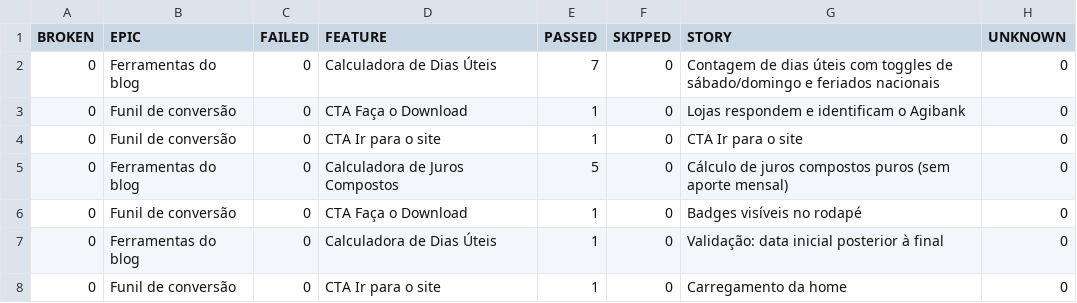
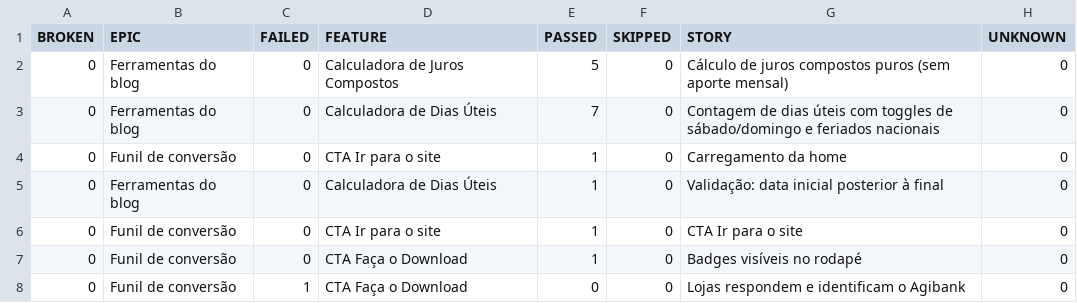
Before and after one commit to silasmarques/agi-e2e, a CSV file: data/behaviors.csv, drawn as a sheet.

```diff
--- a/data/behaviors.csv
+++ b/data/behaviors.csv
@@ -1,8 +1,8 @@
 "BROKEN","EPIC","FAILED","FEATURE","PASSED","SKIPPED","STORY","UNKNOWN"
+"0","Ferramentas do blog","0","Calculadora de Juros Compostos","5","0","Cálculo de juros compostos puros (sem aporte mensal)","0"
 "0","Ferramentas do blog","0","Calculadora de Dias Úteis","7","0","Contagem de dias úteis com toggles de sábado/domingo e feriados nacionais","0"
-"0","Funil de conversão","0","CTA Faça o Download","1","0","Lojas respondem e identificam o Agibank","0"
+"0","Funil de conversão","0","CTA Ir para o site","1","0","Carregamento da home","0"
+"0","Ferramentas do blog","0","Calculadora de Dias Úteis","1","0","Validação: data inicial posterior à final","0"
 "0","Funil de conversão","0","CTA Ir para o site","1","0","CTA Ir para o site","0"
-"0","Ferramentas do blog","0","Calculadora de Juros Compostos","5","0","Cálculo de juros compostos puros (sem aporte mensal)","0"
 "0","Funil de conversão","0","CTA Faça o Download","1","0","Badges visíveis no rodapé","0"
-"0","Ferramentas do blog","0","Calculadora de Dias Úteis","1","0","Validação: data inicial posterior à final","0"
-"0","Funil de conversão","0","CTA Ir para o site","1","0","Carregamento da home","0"
+"0","Funil de conversão","1","CTA Faça o Download","0","0","Lojas respondem e identificam o Agibank","0"
```
Also changed, not shown: data/suites.csv, 57 other files.
